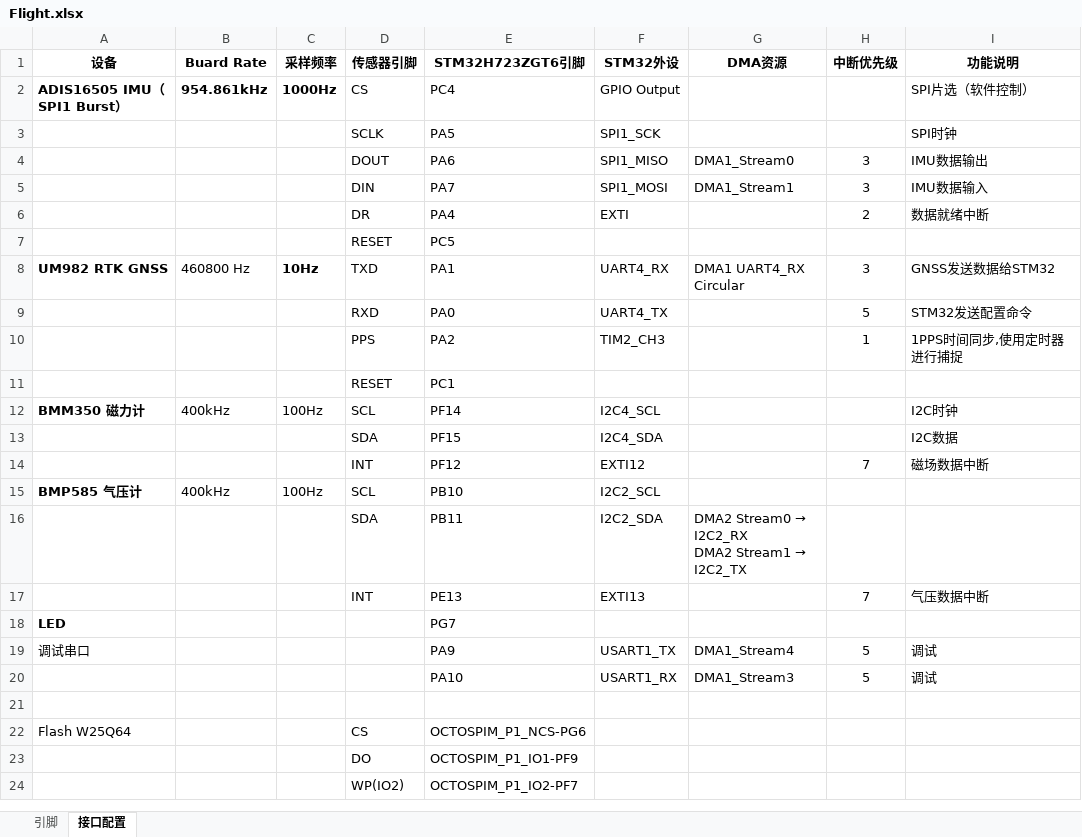
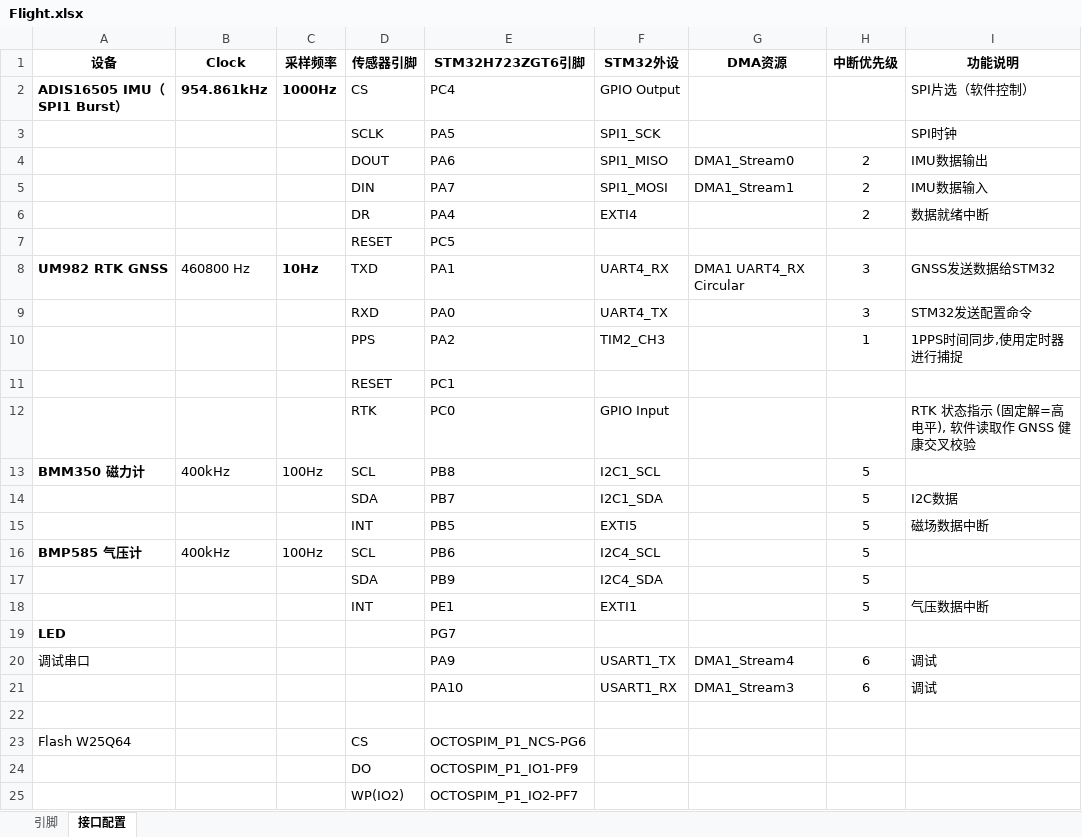
Before and after one commit to hujunjie-hub/Flight, an Excel workbook: doc/Flight.xlsx, sheet 接口配置, drawn as a sheet; only a part is shown; values as stored, in another font and other column widths than the file's, no borders; removed rows and columns are numbered as before the commit, all else as after; ↵ is a line break in a cell; the diff covers the shown part only; the diff names each change by its address in the sheet, - before the commit and + after, or states it on an @@ line.

```diff
--- a/doc/Flight.xlsx (sheet 接口配置)
+++ b/doc/Flight.xlsx (sheet 接口配置)
-B1: Buard Rate
+B1: Clock
-H4:H5 (中断优先级): 3
+H4:H5 (中断优先级): 2
-F6 (STM32外设): EXTI
+F6 (STM32外设): EXTI4
-H9 (中断优先级): 5
+H9 (中断优先级): 3
+row 12:  |  |  | RTK | PC0 | GPIO Input |  |  | RTK 状态指示 (固定解=高电平), 软件读取作 GNSS 健康交叉校验
-E13 (STM32H723ZGT6引脚): PF14
+E13 (STM32H723ZGT6引脚): PB8
-F13 (STM32外设): I2C4_SCL
+F13 (STM32外设): I2C1_SCL
-H13:H14 (中断优先级): (empty)
+H13:H14 (中断优先级): 5
-I13 (功能说明): I2C时钟
+I13 (功能说明): (empty)
-E14 (STM32H723ZGT6引脚): PF15
+E14 (STM32H723ZGT6引脚): PB7
-F14 (STM32外设): I2C4_SDA
+F14 (STM32外设): I2C1_SDA
-row 14:  |  |  | INT | PF12 | EXTI12 |  | 7 | 磁场数据中断
+row 15:  |  |  | INT | PB5 | EXTI5 |  | 5 | 磁场数据中断
-E16 (STM32H723ZGT6引脚): PB10
+E16 (STM32H723ZGT6引脚): PB6
-F16 (STM32外设): I2C2_SCL
+F16 (STM32外设): I2C4_SCL
-H16 (中断优先级): (empty)
+H16 (中断优先级): 5
-row 16:  |  |  | SDA | PB11 | I2C2_SDA | DMA2 Stream0 → I2C2_RX ↵ DMA2 Stream1 → I2C2_TX
+row 17:  |  |  | SDA | PB9 | I2C4_SDA |  | 5
-E18 (STM32H723ZGT6引脚): PE13
+E18 (STM32H723ZGT6引脚): PE1
-F18 (STM32外设): EXTI13
+F18 (STM32外设): EXTI1
-H18 (中断优先级): 7
+H18 (中断优先级): 5
-H20:H21 (中断优先级): 5
+H20:H21 (中断优先级): 6
```
Also changed, not shown: 16 added rows elsewhere in this sheet, sheet 引脚, 43 other files.
